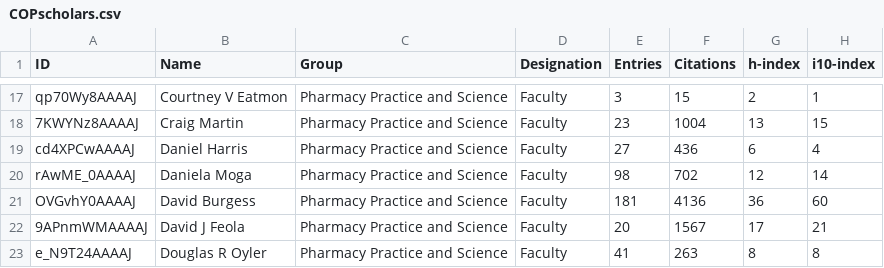
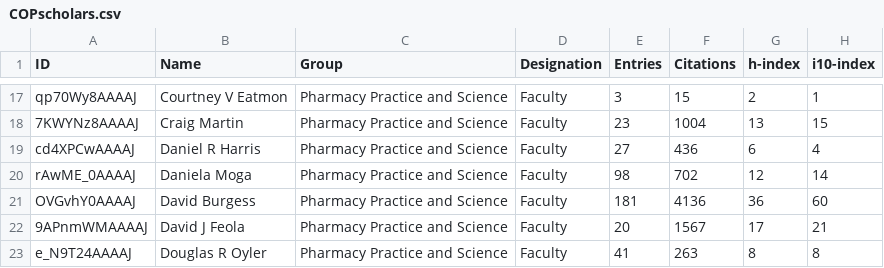
Before and after one commit to UK-IPOP/cop-network-webapp, a CSV file: data/COPscholars.csv, drawn as a sheet; only a part is shown, gaps mark what is left out.

Commit message:
Adjust data files for Daniel Harris.

```diff
--- a/data/COPscholars.csv
+++ b/data/COPscholars.csv
@@ -18,3 +18,3 @@ qp70Wy8AAAAJ,Courtney V Eatmon,Pharmacy Practice and Science,Faculty,3,15,2,1
 7KWYNz8AAAAJ,Craig Martin,Pharmacy Practice and Science,Faculty,23,1004,13,15
-cd4XPCwAAAAJ,Daniel Harris,Pharmacy Practice and Science,Faculty,27,436,6,4
+cd4XPCwAAAAJ,Daniel R Harris,Pharmacy Practice and Science,Faculty,27,436,6,4
 rAwME_0AAAAJ,Daniela Moga,Pharmacy Practice and Science,Faculty,98,702,12,14
```
Also changed, not shown: 1 other file.
